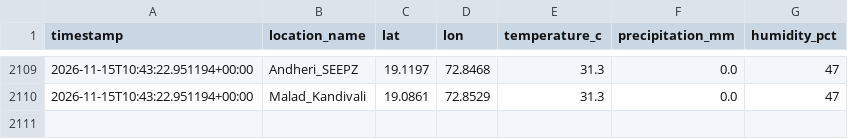
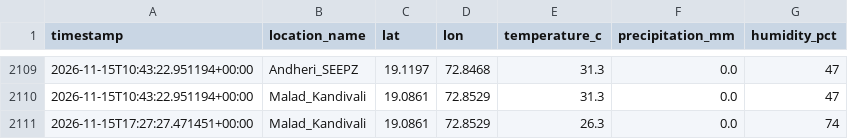
Before and after one commit to Sujith-2027/mumbai-traffic-data, a CSV file: mumbai_weather_log.csv, drawn as a sheet; only a part is shown, gaps mark what is left out.

```diff
--- a/mumbai_weather_log.csv
+++ b/mumbai_weather_log.csv
@@ -2110 +2110,2 @@ timestamp,location_name,lat,lon,temperature_c,precipitation_mm,humidity_pct
 2026-11-15T10:43:22.951194+00:00,Malad_Kandivali,19.0861,72.8529,31.3,0.0,47
+2026-11-15T17:27:27.471451+00:00,Malad_Kandivali,19.0861,72.8529,26.3,0.0,74
```
Also changed, not shown: mumbai_traffic_log.csv.
